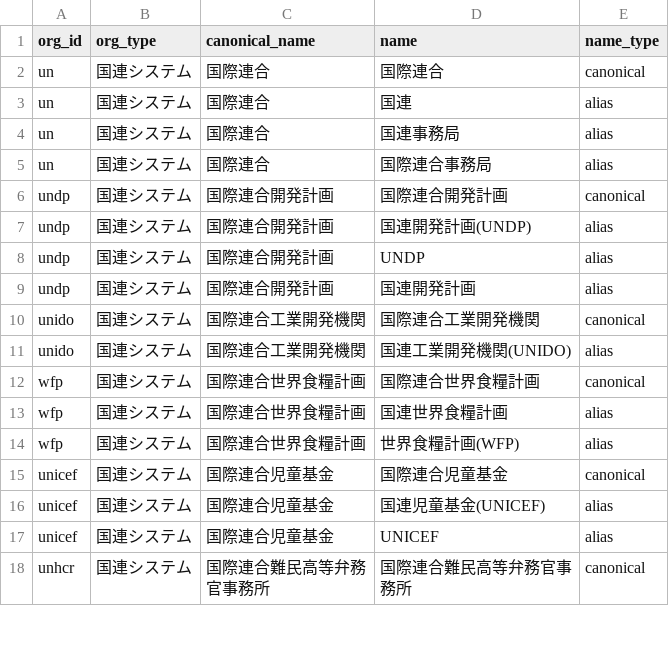
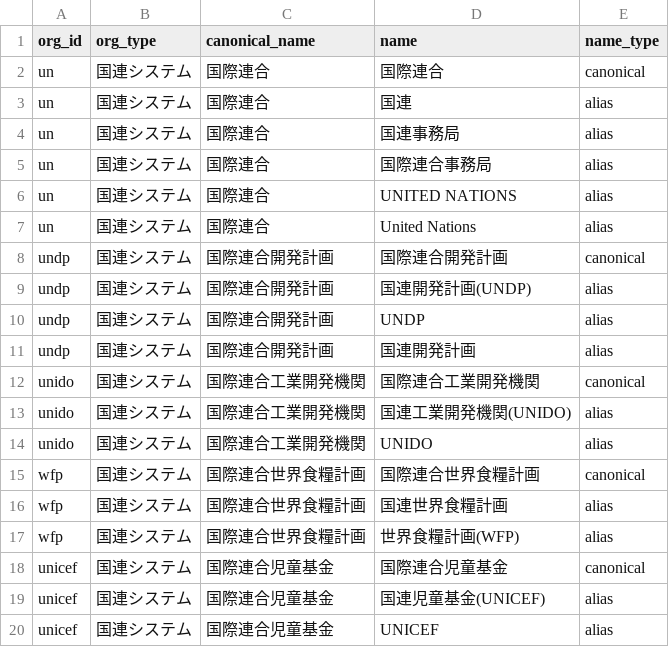
Before and after one commit to igomuni/marumie-rssystem, a CSV file: public/data/dictionaries/international_org_names.csv, drawn as a sheet; only a part is shown; the shorter side is filled out with more unchanged rows; the diff covers the shown part only; the diff names each change by its address in the sheet, - before the commit and + after, or states it on an @@ line.

```diff
--- a/public/data/dictionaries/international_org_names.csv
+++ b/public/data/dictionaries/international_org_names.csv
+row 6: un | 国連システム | 国際連合 | UNITED NATIONS | alias
+row 7: un | 国連システム | 国際連合 | United Nations | alias
+row 14: unido | 国連システム | 国際連合工業開発機関 | UNIDO | alias
```
Also changed, not shown: 34 added rows elsewhere in this file, public/data/dictionaries/foreign_agency_names.csv, public/data/dictionaries/person_names.csv, 5 other files.
